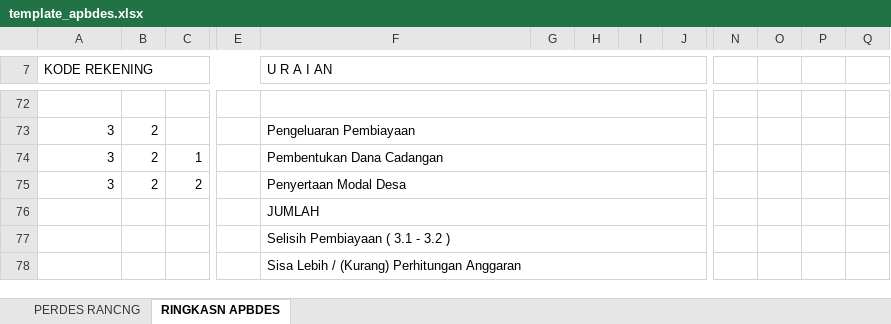
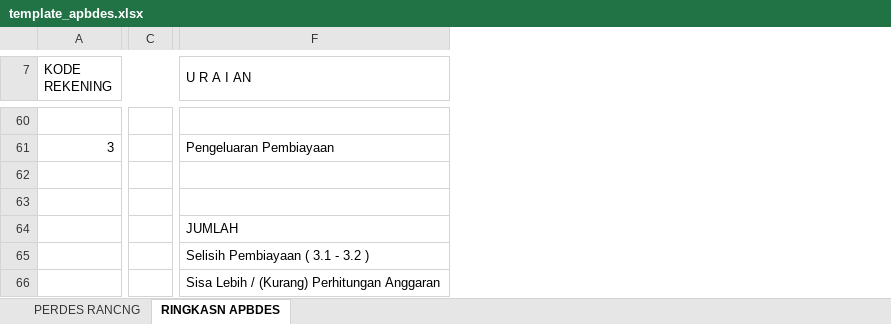
Before and after one commit to IqbalSalim/sipede, an Excel workbook: public/templates/template_apbdes.xlsx, sheet RINGKASN APBDES, drawn as a sheet; only a part is shown, gaps mark what is left out; values as stored, in another font and other column widths than the file's, no cell formats; removed rows and columns are numbered as before the commit, all else as after; rows hold the shown columns only; the diff covers the shown part only; the diff names each change by its address in the sheet, - before the commit and + after, or states it on an @@ line.

Commit message:
Update Fitur Cetak APBDesa

```diff
--- a/public/templates/template_apbdes.xlsx (sheet RINGKASN APBDES)
+++ b/public/templates/template_apbdes.xlsx (sheet RINGKASN APBDES)
-column B, rows 73-75: all 2
-column C, rows 74-75: 1 | 2
-column E, empty
+column C, empty
-column G, empty
-column H, empty
-column I, empty
-column J, empty
-column N, empty
-column O, empty
-column P, empty
-column Q, empty
-F72:J72 merged
-F73:J73 merged
-row 62: 3 | 2 | 1 |  | Pembentukan Dana Cadangan
+row 62: (empty)
-F74:J74 merged
-row 63: 3 | 2 | 2 |  | Penyertaan Modal Desa
+row 63: (empty)
-F75:J75 merged
-F76:J76 merged
-F77:J77 merged
-F78:J78 merged
```
Also changed, not shown: 33 added rows, 45 removed rows, 2 added columns, 1 removed column, 32 edited cells and merged cells elsewhere in this sheet, cell formats, formulas that keep their value, 6 other files.
